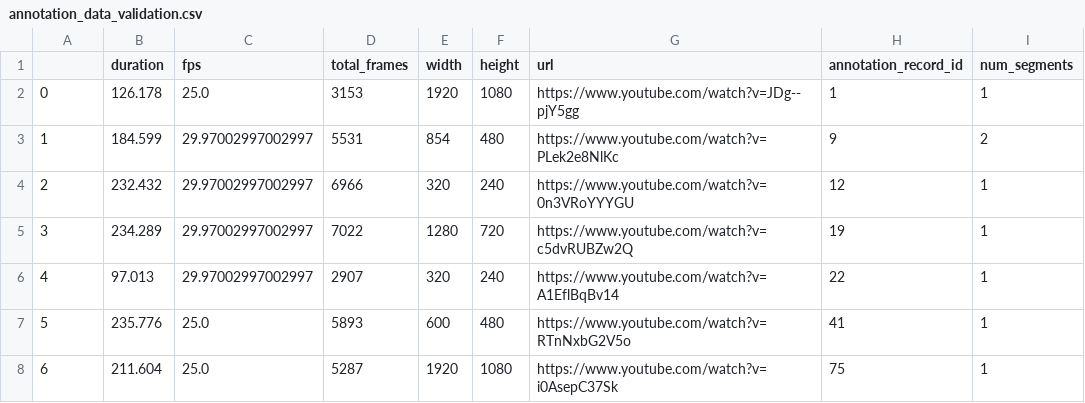
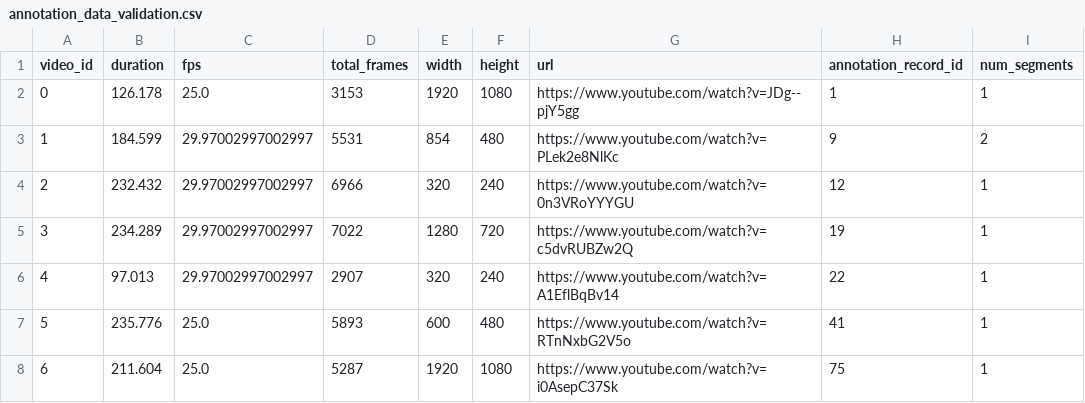
Before and after one commit to HanyangGraduationProject-VSS/S3D-based-VSS, a CSV file: annotations/annotation_data_validation.csv, drawn as a sheet; only a part is shown.

Commit message:
Fix missing csv column key

```diff
--- a/annotations/annotation_data_validation.csv
+++ b/annotations/annotation_data_validation.csv
@@ -1,2 +1,2 @@
-,duration,fps,total_frames,width,height,url,annotation_record_id,num_segments
+video_id,duration,fps,total_frames,width,height,url,annotation_record_id,num_segments
 0,126.178,25.0,3153,1920,1080,https://www.youtube.com/watch?v=JDg--pjY5gg,1,1
```
